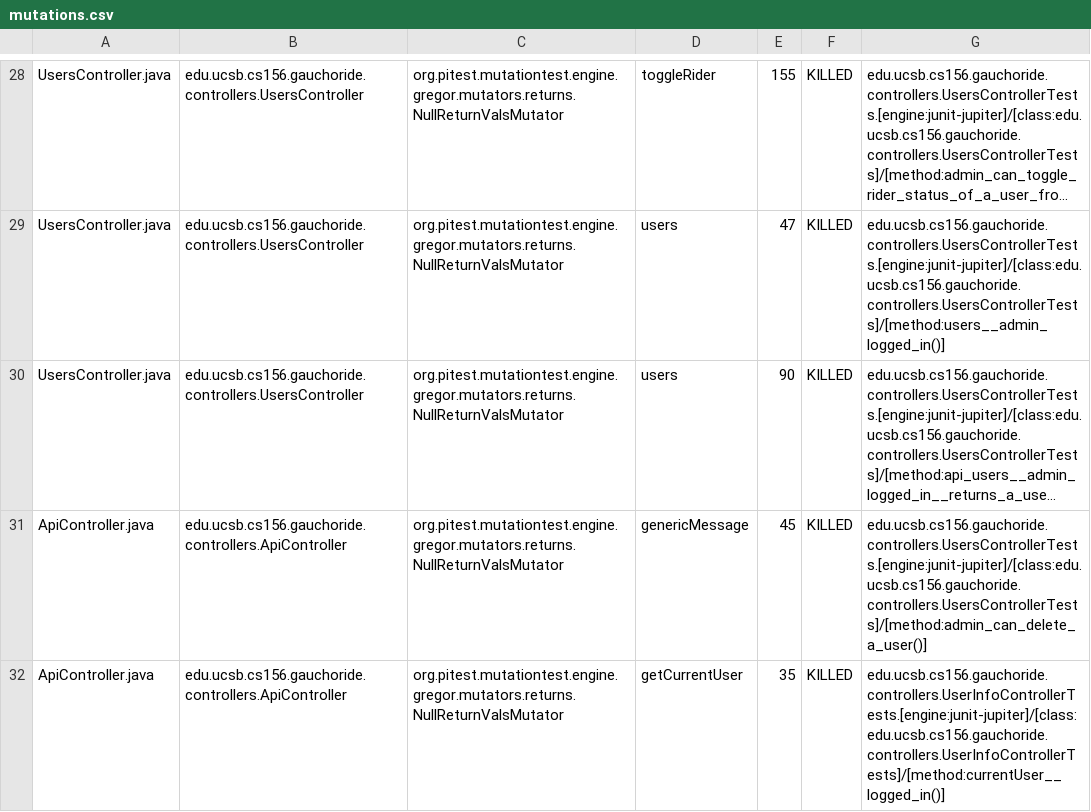
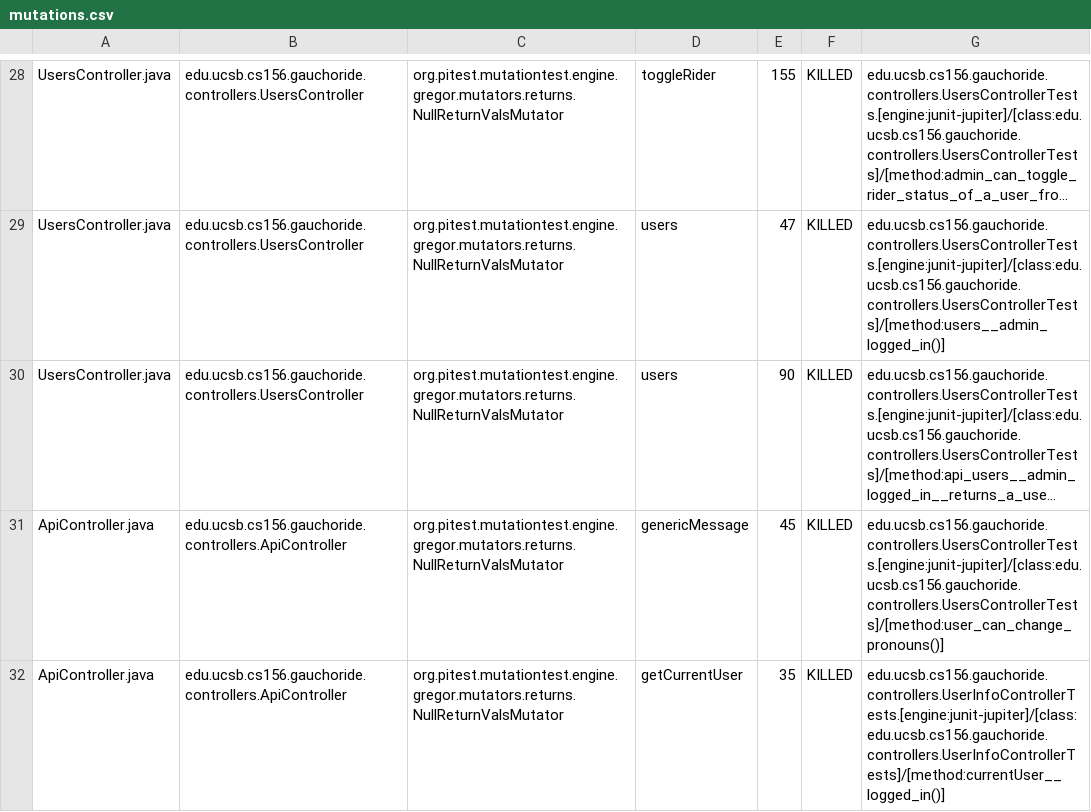
Before and after one commit to ucsb-cs156-s23/proj-gauchoride-s23-5pm-1, a CSV file: prs/38/pitest/mutations.csv, drawn as a sheet; only a part is shown, gaps mark what is left out; long unchanged cells end in …; the diff covers the shown part only; the diff names each change by its address in the sheet, - before the commit and + after, or states it on an @@ line.

Commit message:
Deploying to gh-pages from @ ucsb-cs156-s23/proj-gauchoride-s23-5pm-1@743c11cd61de95825084d0a76aac2230cab09dd8 🚀

```diff
--- a/prs/38/pitest/mutations.csv
+++ b/prs/38/pitest/mutations.csv
-G31: edu.ucsb.cs156.gauchoride.controllers.UsersControllerTests.[engine:junit-jupiter]/[class:edu.ucsb.cs156.gauchoride.controllers.UsersControllerTests]/[method:admin_can_delete_a_user()]
+G31: edu.ucsb.cs156.gauchoride.controllers.UsersControllerTests.[engine:junit-jupiter]/[class:edu.ucsb.cs156.gauchoride.controllers.UsersControllerTests]/[method:user_can_change_pronouns()]
```
Also changed, not shown: 7 edited cells elsewhere in this file, 11 other files.
